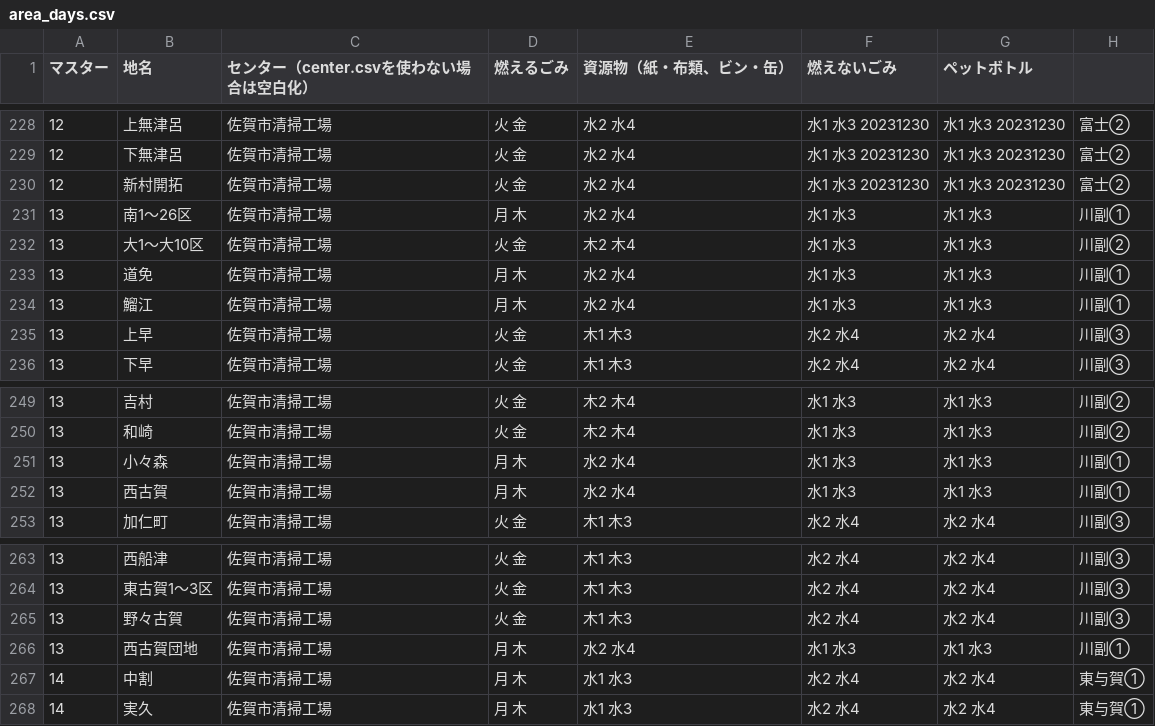
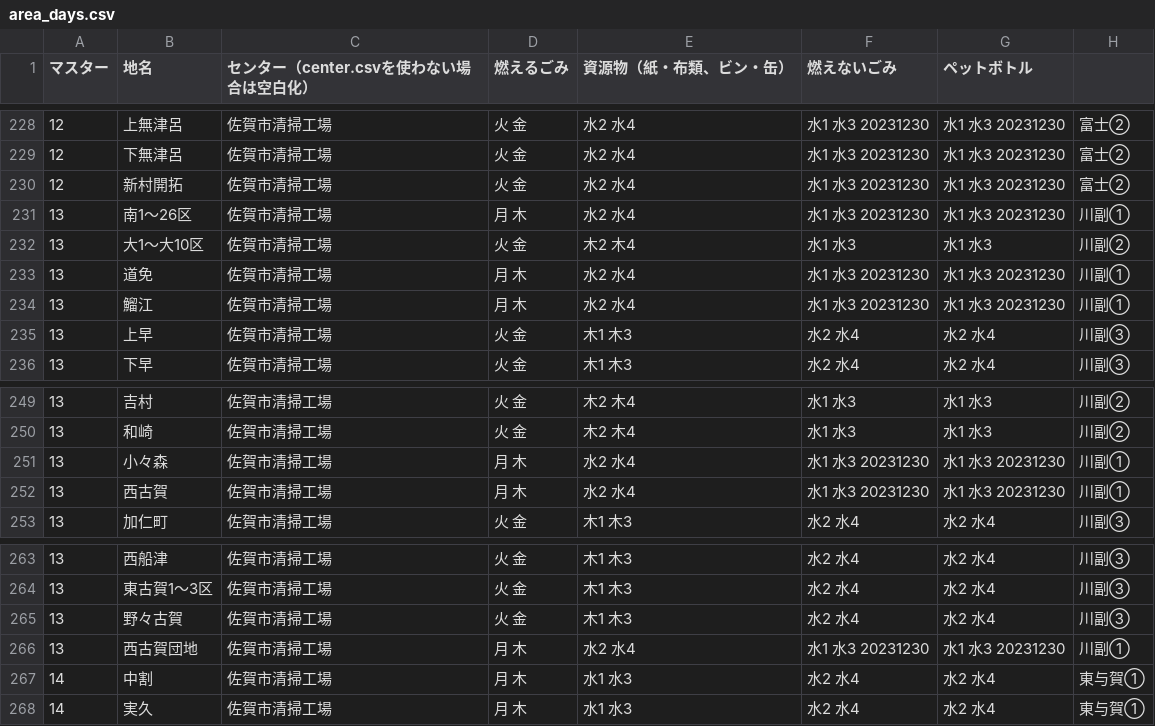
Before and after one commit to codeforsaga/5374, a CSV file: data/area_days.csv, drawn as a sheet; only a part is shown, gaps mark what is left out.

Commit message:
年末調整(川副①地区)

```diff
--- a/data/area_days.csv
+++ b/data/area_days.csv
@@ -230,6 +230,6 @@
 12,新村開拓,佐賀市清掃工場,火 金,水2 水4,水1 水3 20231230,水1 水3 20231230,富士②
-13,南1～26区,佐賀市清掃工場,月 木,水2 水4,水1 水3,水1 水3,川副①
+13,南1～26区,佐賀市清掃工場,月 木,水2 水4,水1 水3 20231230,水1 水3 20231230,川副①
 13,大1～大10区,佐賀市清掃工場,火 金,木2 木4,水1 水3,水1 水3,川副②
-13,道免,佐賀市清掃工場,月 木,水2 水4,水1 水3,水1 水3,川副①
-13,鰡江,佐賀市清掃工場,月 木,水2 水4,水1 水3,水1 水3,川副①
+13,道免,佐賀市清掃工場,月 木,水2 水4,水1 水3 20231230,水1 水3 20231230,川副①
+13,鰡江,佐賀市清掃工場,月 木,水2 水4,水1 水3 20231230,水1 水3 20231230,川副①
 13,上早,佐賀市清掃工場,火 金,木1 木3,水2 水4,水2 水4,川副③
@@ -250,4 +250,4 @@
 13,和崎,佐賀市清掃工場,火 金,木2 木4,水1 水3,水1 水3,川副②
-13,小々森,佐賀市清掃工場,月 木,水2 水4,水1 水3,水1 水3,川副①
-13,西古賀,佐賀市清掃工場,月 木,水2 水4,水1 水3,水1 水3,川副①
+13,小々森,佐賀市清掃工場,月 木,水2 水4,水1 水3 20231230,水1 水3 20231230,川副①
+13,西古賀,佐賀市清掃工場,月 木,水2 水4,水1 水3 20231230,水1 水3 20231230,川副①
 13,加仁町,佐賀市清掃工場,火 金,木1 木3,水2 水4,水2 水4,川副③
@@ -265,3 +265,3 @@
 13,野々古賀,佐賀市清掃工場,火 金,木1 木3,水2 水4,水2 水4,川副③
-13,西古賀団地,佐賀市清掃工場,月 木,水2 水4,水1 水3,水1 水3,川副①
+13,西古賀団地,佐賀市清掃工場,月 木,水2 水4,水1 水3 20231230,水1 水3 20231230,川副①
 14,中割,佐賀市清掃工場,月 木,水1 水3,水2 水4,水2 水4,東与賀①
```
